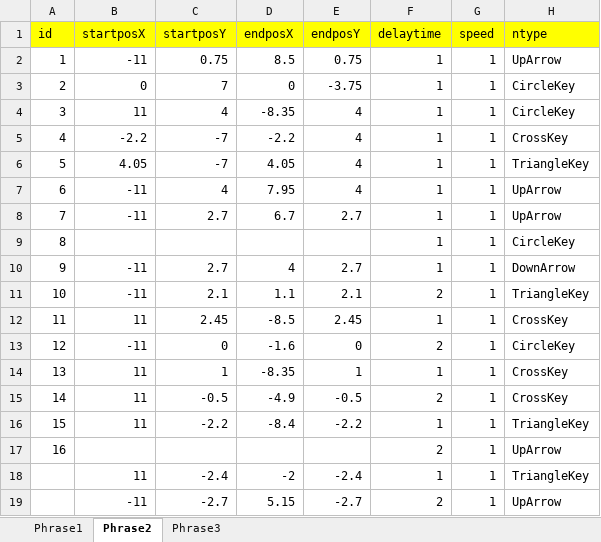
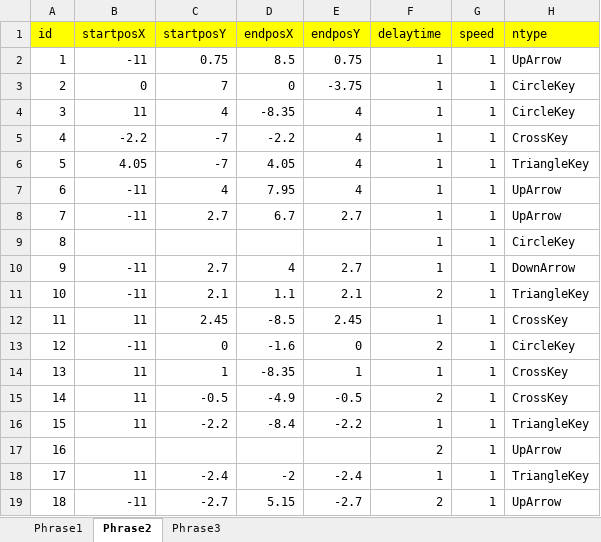
Before and after one commit to Allenchew/rap.zap.snap, an Excel workbook: RapZapSnap/Assets/Chew/script/Excel Related/NotesData2.xlsx, sheet Phrase2, drawn as a sheet; values as stored, in another font and other column widths than the file's, no borders; the diff names each change by its address in the sheet, - before the commit and + after, or states it on an @@ line.

```diff
--- a/RapZapSnap/Assets/Chew/script/Excel Related/NotesData2.xlsx (sheet Phrase2)
+++ b/RapZapSnap/Assets/Chew/script/Excel Related/NotesData2.xlsx (sheet Phrase2)
-A18 (id): (empty)
+A18 (id): 17
-A19 (id): (empty)
+A19 (id): 18
```
Also changed, not shown: sheet Phrase3, 32 other files.
